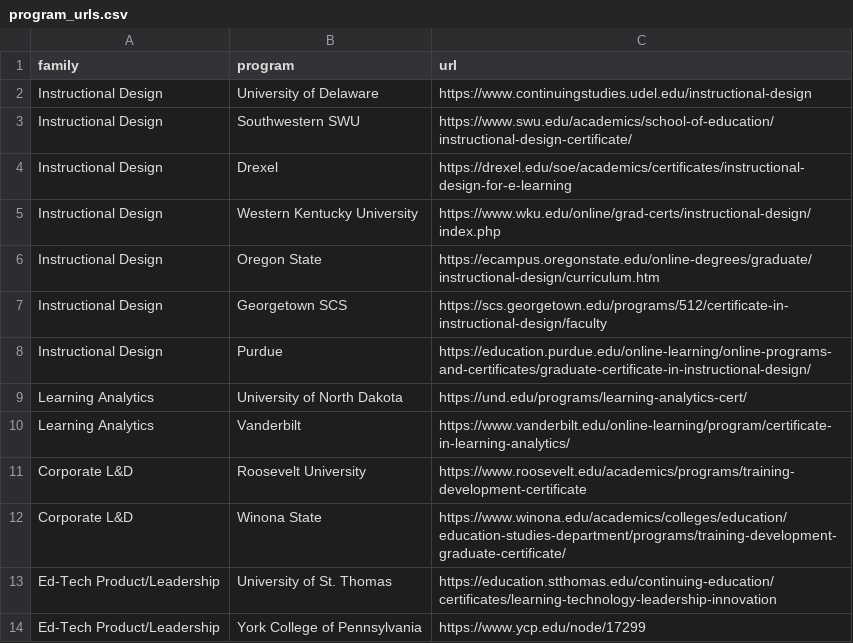
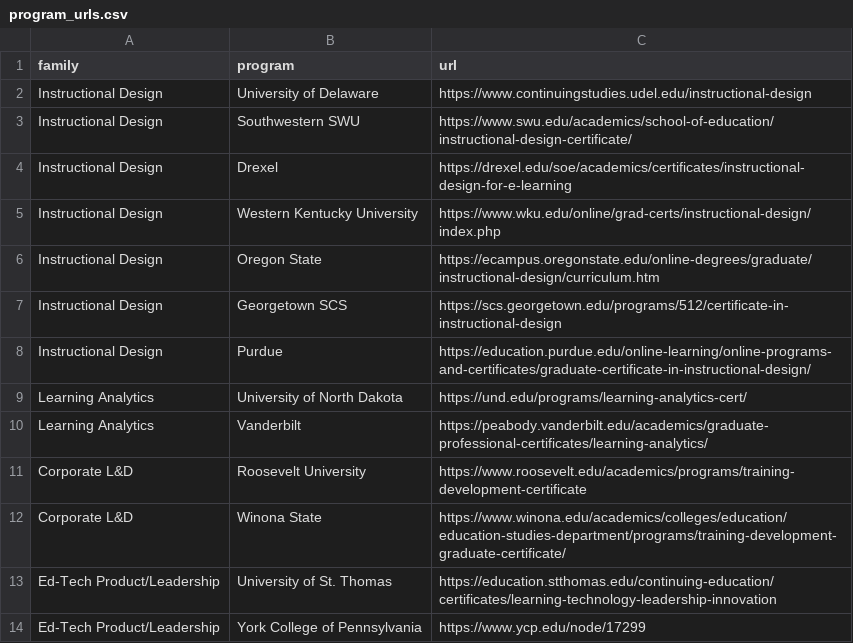
Before and after one commit to ciba-baharestani/skillgap-radar, a CSV file: data/program_urls.csv, drawn as a sheet.

Commit message:
Download program pages and build program table

```diff
--- a/data/program_urls.csv
+++ b/data/program_urls.csv
@@ -6,6 +6,6 @@ Instructional Design,Western Kentucky University,https://www.wku.edu/online/grad
 Instructional Design,Oregon State,https://ecampus.oregonstate.edu/online-degrees/graduate/instructional-design/curriculum.htm
-Instructional Design,Georgetown SCS,https://scs.georgetown.edu/programs/512/certificate-in-instructional-design/faculty
+Instructional Design,Georgetown SCS,https://scs.georgetown.edu/programs/512/certificate-in-instructional-design
 Instructional Design,Purdue,https://education.purdue.edu/online-learning/online-programs-and-certificates/graduate-certificate-in-instructional-design/
 Learning Analytics,University of North Dakota,https://und.edu/programs/learning-analytics-cert/
-Learning Analytics,Vanderbilt,https://www.vanderbilt.edu/online-learning/program/certificate-in-learning-analytics/
+Learning Analytics,Vanderbilt,https://peabody.vanderbilt.edu/academics/graduate-professional-certificates/learning-analytics/
 Corporate L&D,Roosevelt University,https://www.roosevelt.edu/academics/programs/training-development-certificate
```
Also changed, not shown: 8 other files.
